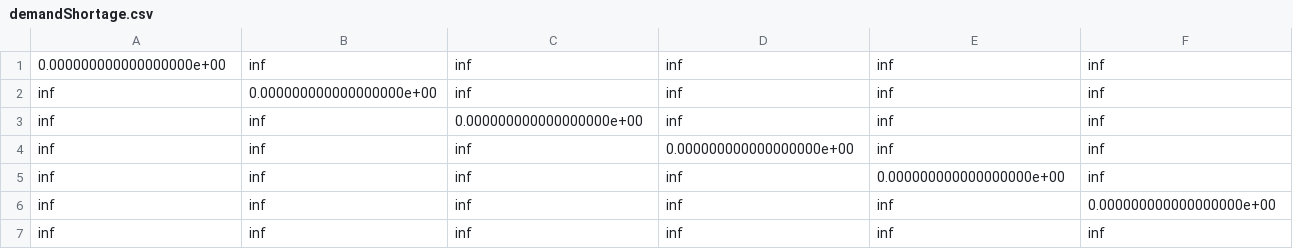
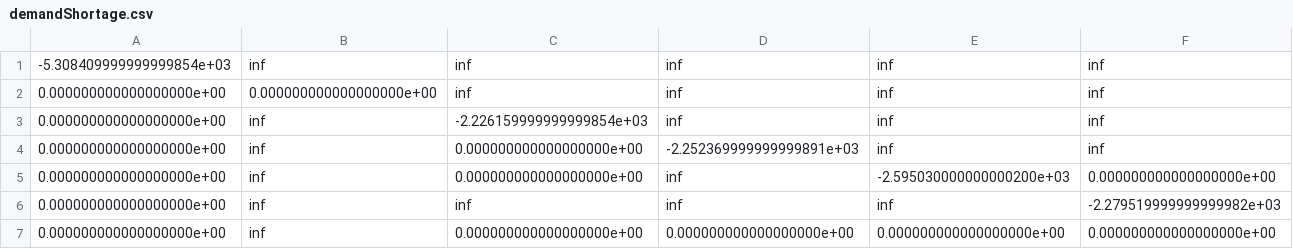
Before and after one commit to mahima-as/hybrid-wdcps, a CSV file: Net0/Output/demandShortage.csv, drawn as a sheet; only a part is shown; removed rows and columns are numbered as before the commit, all else as after; rows hold the shown columns only; the diff names each change by its address in the sheet, - before the commit and + after, or states it on an @@ line.

```diff
--- a/Net0/Output/demandShortage.csv
+++ b/Net0/Output/demandShortage.csv
-A1: 0.000000000000000000e+00
+A1: -5.308409999999999854e+03
-A2:A4: inf
+A2:A4: 0.000000000000000000e+00
-C3: 0.000000000000000000e+00
+C3: -2.226159999999999854e+03
-C4: inf
+C4: 0.000000000000000000e+00
-D4: 0.000000000000000000e+00
+D4: -2.252369999999999891e+03
-row 5: inf | inf | inf | inf | 0.000000000000000000e+00 | inf
+row 5: 0.000000000000000000e+00 | inf | 0.000000000000000000e+00 | inf | -2.595030000000000200e+03 | 0.000000000000000000e+00
-A6: inf
+A6: 0.000000000000000000e+00
-F6: 0.000000000000000000e+00
+F6: -2.279519999999999982e+03
-row 7: inf | inf | inf | inf | inf | inf
+row 7: 0.000000000000000000e+00 | inf | 0.000000000000000000e+00 | 0.000000000000000000e+00 | 0.000000000000000000e+00 | 0.000000000000000000e+00
```
Also changed, not shown: Net0/Output/detectionCapability.csv, Net0/Output/detectionTime.csv, 12 other files.
